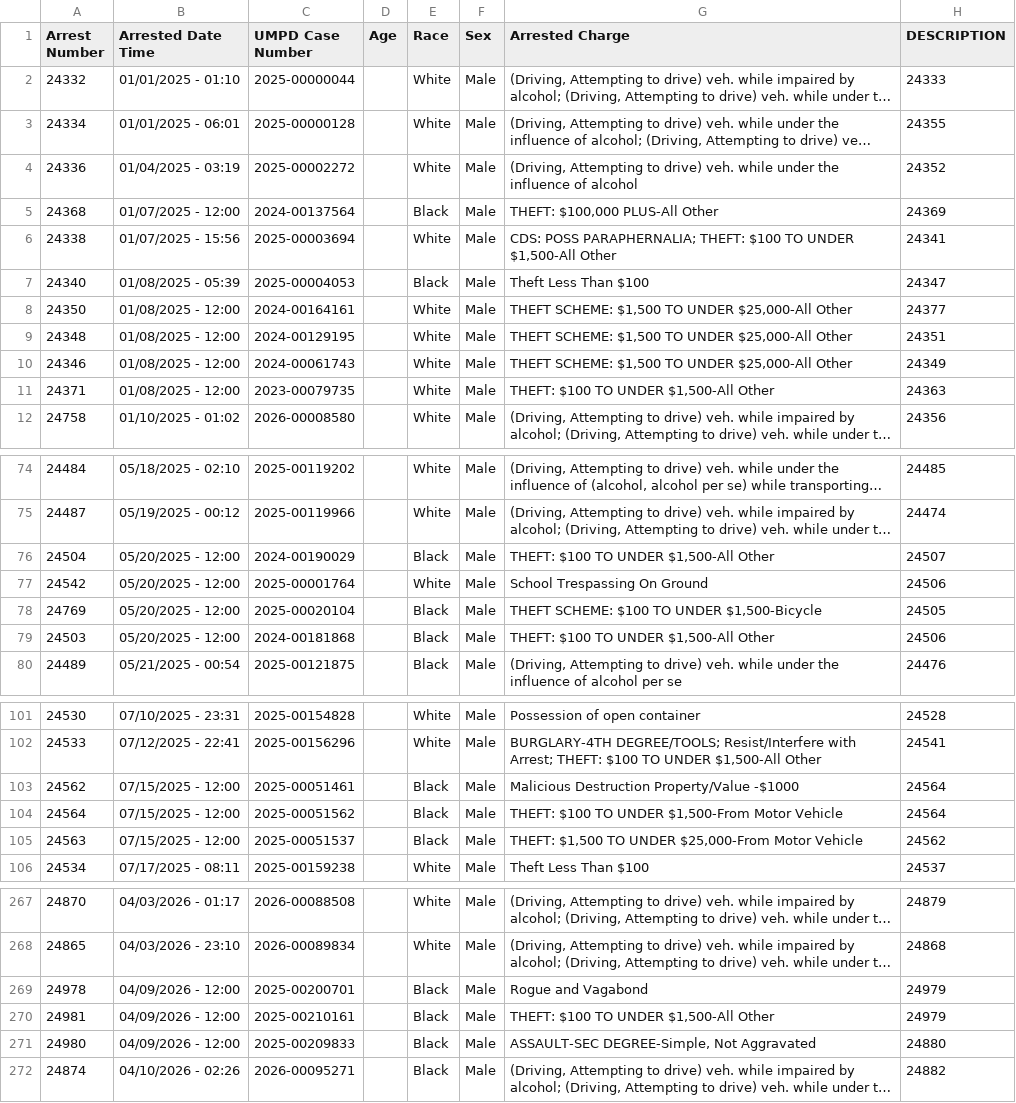
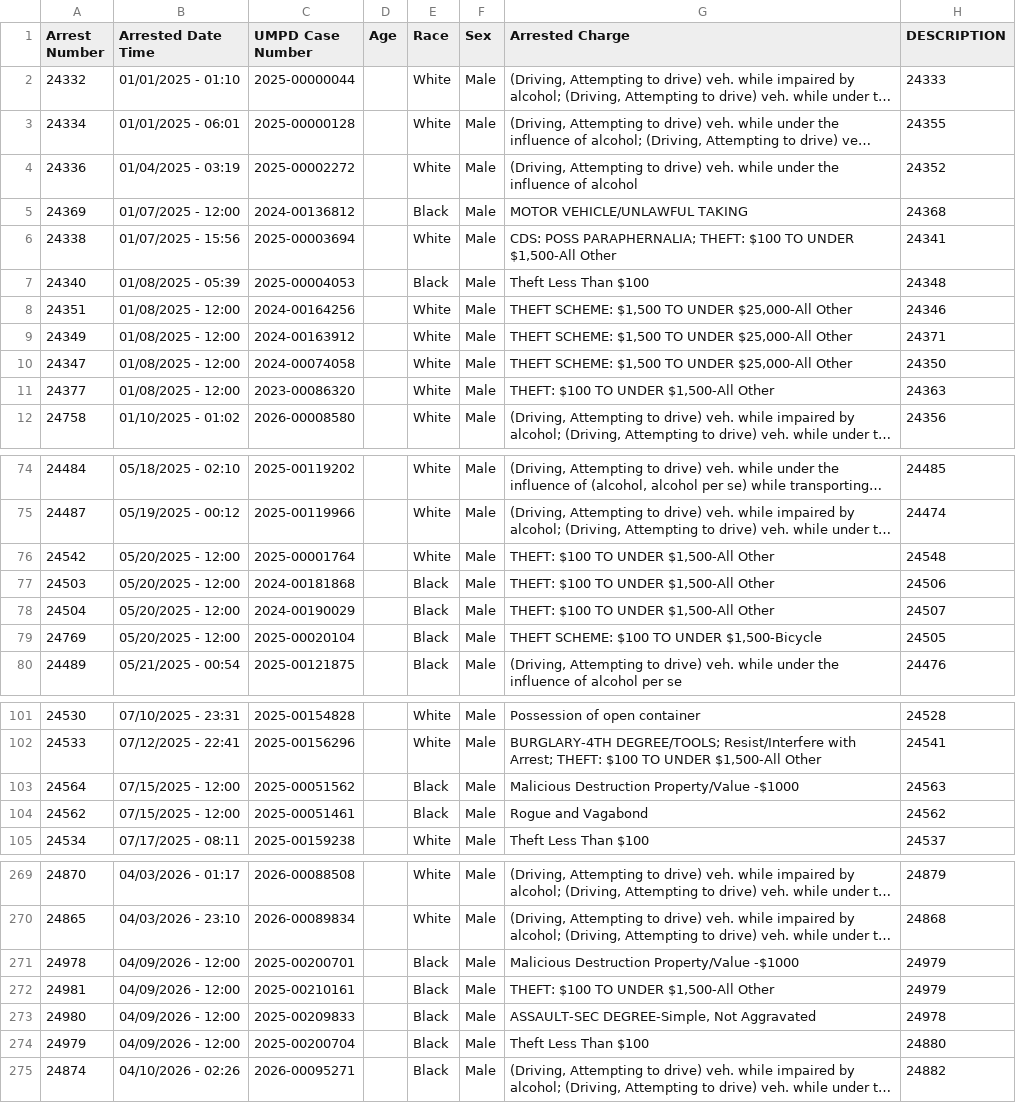
Before and after one commit to dwillis/umpd-logs, a CSV file: data/all-police-arrests.csv, drawn as a sheet; only a part is shown, gaps mark what is left out; long unchanged cells end in …; removed rows and columns are numbered as before the commit, all else as after; the diff covers the shown part only; the diff names each change by its address in the sheet, - before the commit and + after, or states it on an @@ line.

```diff
--- a/data/all-police-arrests.csv
+++ b/data/all-police-arrests.csv
@@ row 5 moved to row 394: 24368 @@
@@ row 387 moved to row 5: 24369 @@
-H7 (DESCRIPTION): 24347
+H7 (DESCRIPTION): 24348
@@ row 8 moved to row 395: 24350 @@
@@ row 9 moved to row 396: 24348 @@
@@ row 10 moved to row 397: 24346 @@
@@ row 11 moved to row 398: 24371 @@
@@ row 388 moved to row 8: 24351 @@
@@ row 389 moved to row 9: 24349 @@
@@ row 390 moved to row 10: 24347 @@
@@ row 391 moved to row 11: 24377 @@
+row 76: 24542 | 05/20/2025 - 12:00 | 2025-00001764 |  | White | Male | THEFT: $100 TO UNDER $1,500-All Other | 24548
@@ row 79 moved to row 77: 24503 @@
-row 77: 24542 | 05/20/2025 - 12:00 | 2025-00001764 |  | White | Male | School Trespassing On Ground | 24506
-row 103: 24562 | 07/15/2025 - 12:00 | 2025-00051461 |  | Black | Male | Malicious Destruction Property/Value -$1000 | 24564
-G103 (Arrested Charge): THEFT: $100 TO UNDER $1,500-From Motor Vehicle
+G103 (Arrested Charge): Malicious Destruction Property/Value -$1000
-H103 (DESCRIPTION): 24564
+H103 (DESCRIPTION): 24563
-A104 (Arrest Number): 24563
+A104 (Arrest Number): 24562
-C104 (UMPD Case Number): 2025-00051537
+C104 (UMPD Case Number): 2025-00051461
-G104 (Arrested Charge): THEFT: $1,500 TO UNDER $25,000-From Motor Vehicle
+G104 (Arrested Charge): Rogue and Vagabond
-G271 (Arrested Charge): Rogue and Vagabond
+G271 (Arrested Charge): Malicious Destruction Property/Value -$1000
-H273 (DESCRIPTION): 24880
+H273 (DESCRIPTION): 24978
+row 274: 24979 | 04/09/2026 - 12:00 | 2025-00200704 |  | Black | Male | Theft Less Than $100 | 24880
```
Also changed, not shown: 9 added rows, 4 removed rows, 19 moved rows and 31 edited cells elsewhere in this file, 3 other files.
